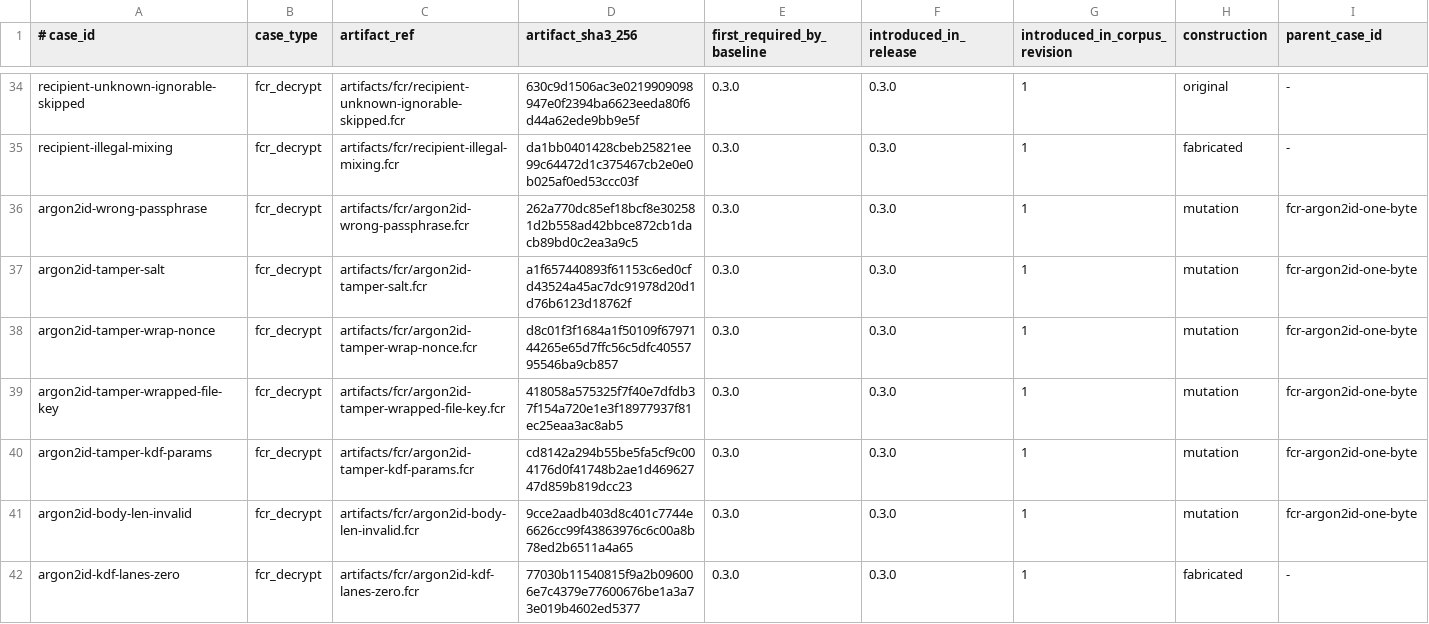
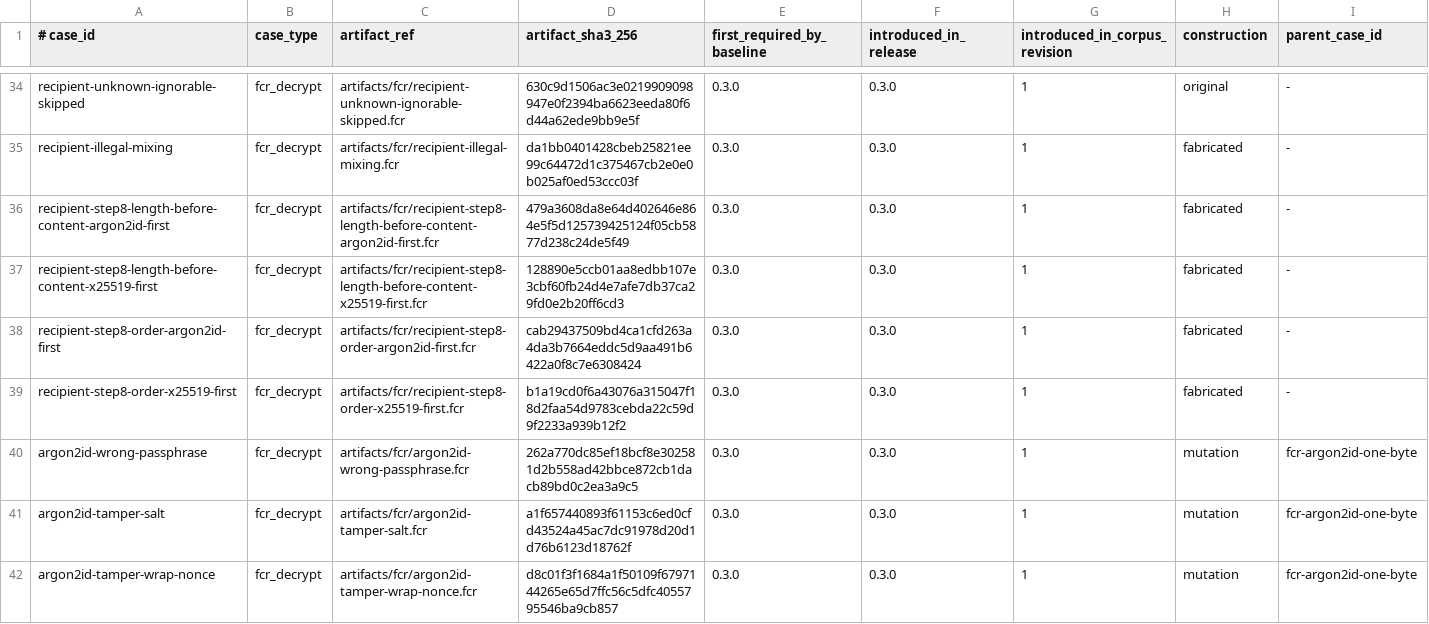
Before and after one commit to alexylon/ferrocrypt, a TSV file: ferrocrypt-lib/testvectors/wire/cases.tsv, drawn as a sheet; only a part is shown, gaps mark what is left out; the shorter side is filled out with more unchanged rows; rows hold the shown columns only; the diff names each change by its address in the sheet, - before the commit and + after, or states it on an @@ line.

Commit message:
Report the same recipient defect whichever order the entries appear in

```diff
--- a/ferrocrypt-lib/testvectors/wire/cases.tsv
+++ b/ferrocrypt-lib/testvectors/wire/cases.tsv
+row 36: recipient-step8-length-before-content-argon2id-first | fcr_decrypt | artifacts/fcr/recipient-step8-length-before-content-argon2id-first.fcr | 479a3608da8e64d402646e864e5f5d125739425124f05cb5877d238c24de5f49 | 0.3.0 | 0.3.0 | 1 | fabricated | -
+row 37: recipient-step8-length-before-content-x25519-first | fcr_decrypt | artifacts/fcr/recipient-step8-length-before-content-x25519-first.fcr | 128890e5ccb01aa8edbb107e3cbf60fb24d4e7afe7db37ca29fd0e2b20ff6cd3 | 0.3.0 | 0.3.0 | 1 | fabricated | -
+row 38: recipient-step8-order-argon2id-first | fcr_decrypt | artifacts/fcr/recipient-step8-order-argon2id-first.fcr | cab29437509bd4ca1cfd263a4da3b7664eddc5d9aa491b6422a0f8c7e6308424 | 0.3.0 | 0.3.0 | 1 | fabricated | -
+row 39: recipient-step8-order-x25519-first | fcr_decrypt | artifacts/fcr/recipient-step8-order-x25519-first.fcr | b1a19cd0f6a43076a315047f18d2faa54d9783cebda22c59d9f2233a939b12f2 | 0.3.0 | 0.3.0 | 1 | fabricated | -
```
Also changed, not shown: ferrocrypt-lib/testvectors/wire/origins.tsv, 9 other files.
